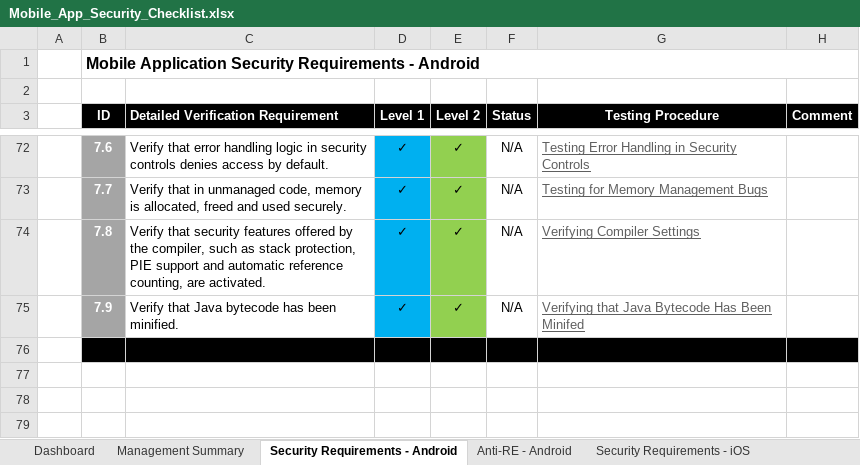
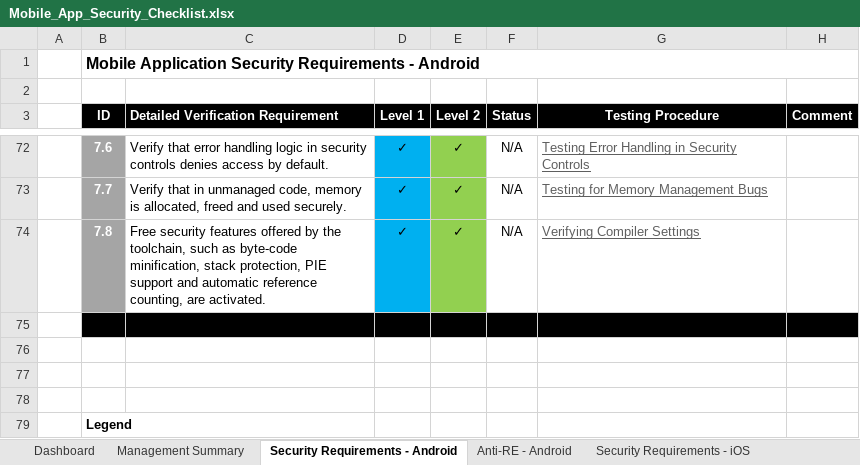
Before and after one commit to OWASP/owasp-mastg, an Excel workbook: Checklists/Mobile_App_Security_Checklist.xlsx, sheet Security Requirements - Android, drawn as a sheet; only a part is shown, gaps mark what is left out; the shorter side is filled out with more unchanged rows; values as stored, in another font and other column widths than the file's, no borders; the diff names each change by its address in the sheet, - before the commit and + after, or states it on an @@ line.

```diff
--- a/Checklists/Mobile_App_Security_Checklist.xlsx (sheet Security Requirements - Android)
+++ b/Checklists/Mobile_App_Security_Checklist.xlsx (sheet Security Requirements - Android)
-C74: Verify that security features offered by the compiler, such as stack protection,…
+C74: Free security features offered by the toolchain, such as byte-code minification, stack protection,…
-row 75:  | 7.9 | Verify that Java bytecode has been minified. | ✓ | ✓ | N/A | Verifying that Java Bytecode Has Been Minifed
```
Also changed, not shown: sheet Security Requirements - iOS, sheet Version history, sheet Management Summary, formulas that keep their value, charts or pictures.
